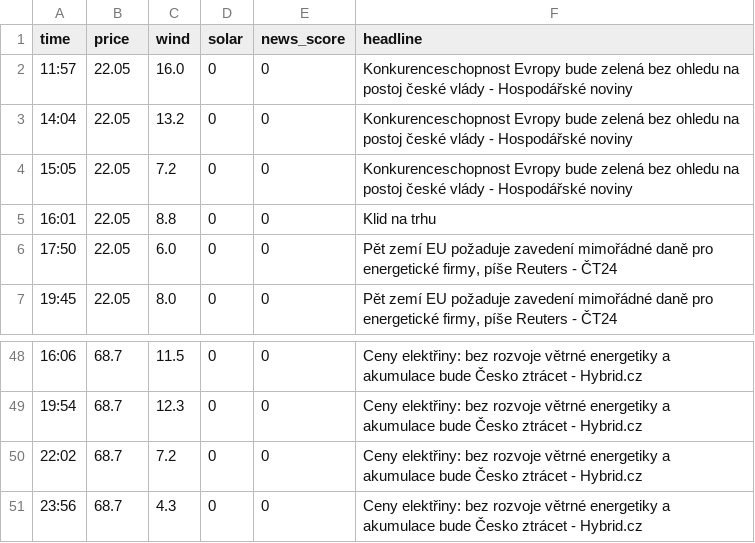
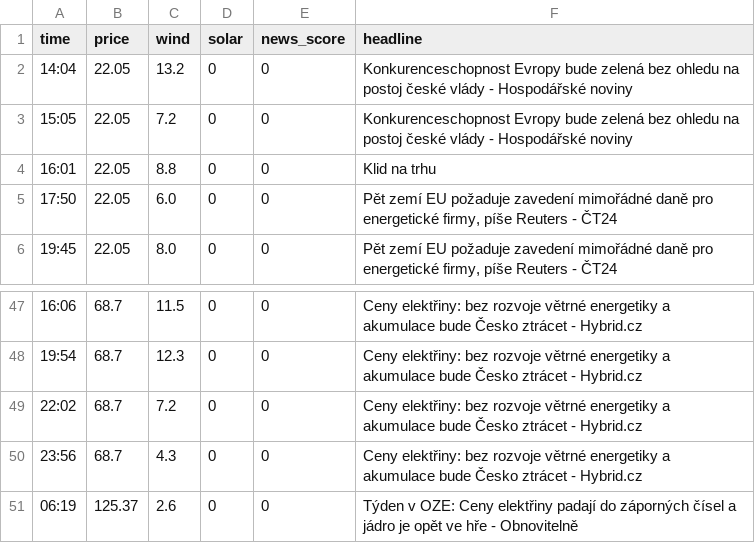
Before and after one commit to rousmartin0-netizen/energy-ai-startup, a CSV file: market_history.csv, drawn as a sheet; only a part is shown, gaps mark what is left out.

Commit message:
Update market data [skip ci]

```diff
--- a/market_history.csv
+++ b/market_history.csv
@@ -1,3 +1,2 @@
 time,price,wind,solar,news_score,headline
-11:57,22.05,16.0,0,0,Konkurenceschopnost Evropy bude zelená bez ohledu na postoj české vlády - Hospodářské noviny
 14:04,22.05,13.2,0,0,Konkurenceschopnost Evropy bude zelená bez ohledu na postoj české vlády - Hospodářské noviny
@@ -51 +50,2 @@ time,price,wind,solar,news_score,headline
 23:56,68.7,4.3,0,0,Ceny elektřiny: bez rozvoje větrné energetiky a akumulace bude Česko ztrácet - Hybrid.cz
+06:19,125.37,2.6,0,0,Týden v OZE: Ceny elektřiny padají do záporných čísel a jádro je opět ve hře - Obnovitelně
```
